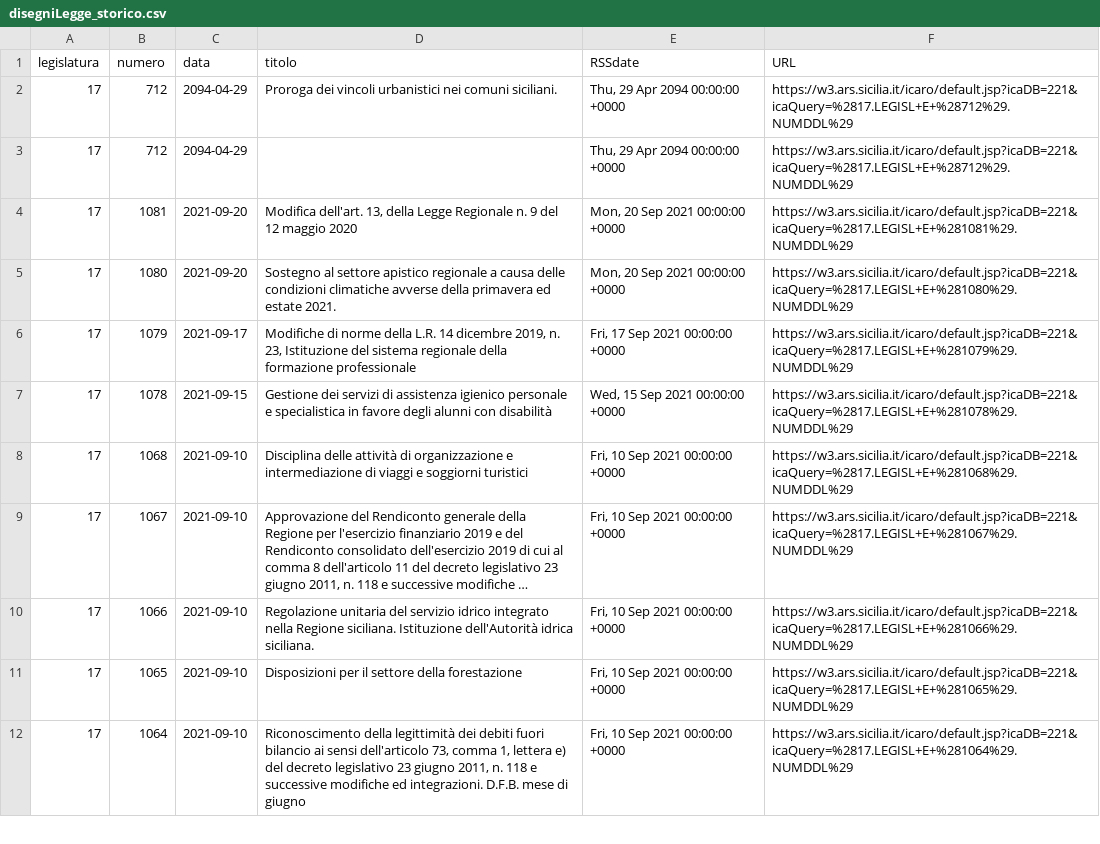
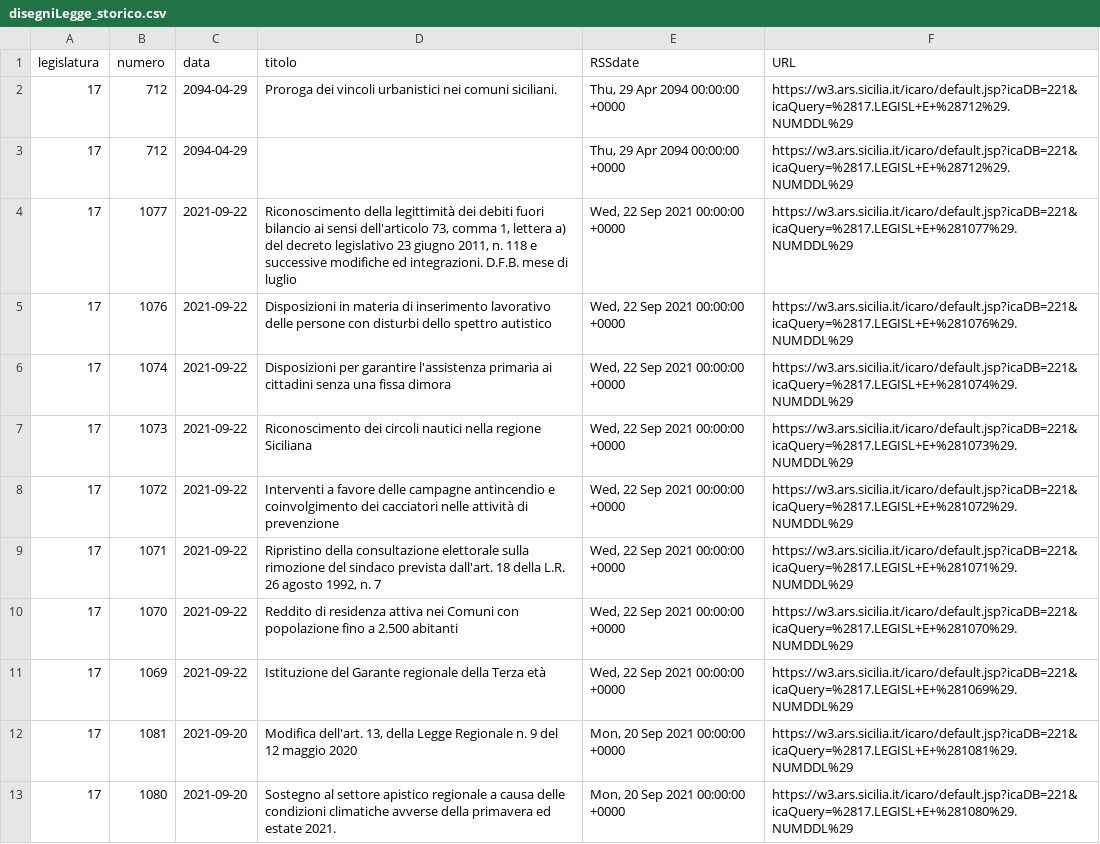
Before and after one commit to opendatasicilia/RSSdisegniLeggeAssembleaRegionaleSiciliana, a CSV file: docs/disegniLegge_storico.csv, drawn as a sheet; only a part is shown; the shorter side is filled out with more unchanged rows; long unchanged cells end in …; the diff names each change by its address in the sheet, - before the commit and + after, or states it on an @@ line.

```diff
--- a/docs/disegniLegge_storico.csv
+++ b/docs/disegniLegge_storico.csv
+row 4: 17 | 1077 | 2021-09-22 | Riconoscimento della legittimità dei debiti fuori bilancio ai sensi dell'articolo 73, comma 1, lettera a) del decreto legislativo 23 giugno 2011, n. 118 e successive modifiche ed integrazioni. D.F.B. mese di luglio | Wed, 22 Sep 2021 00:00:00 +0000 | https://w3.ars.sicilia.it/icaro/default.jsp?icaDB=221&icaQuery=%2817.LEGISL+E+%281077%29.NUMDDL%29
+row 5: 17 | 1076 | 2021-09-22 | Disposizioni in materia di inserimento lavorativo delle persone con disturbi dello spettro autistico | Wed, 22 Sep 2021 00:00:00 +0000 | https://w3.ars.sicilia.it/icaro/default.jsp?icaDB=221&icaQuery=%2817.LEGISL+E+%281076%29.NUMDDL%29
+row 6: 17 | 1074 | 2021-09-22 | Disposizioni per garantire l'assistenza primaria ai cittadini senza una fissa dimora | Wed, 22 Sep 2021 00:00:00 +0000 | https://w3.ars.sicilia.it/icaro/default.jsp?icaDB=221&icaQuery=%2817.LEGISL+E+%281074%29.NUMDDL%29
+row 7: 17 | 1073 | 2021-09-22 | Riconoscimento dei circoli nautici nella regione Siciliana | Wed, 22 Sep 2021 00:00:00 +0000 | https://w3.ars.sicilia.it/icaro/default.jsp?icaDB=221&icaQuery=%2817.LEGISL+E+%281073%29.NUMDDL%29
+row 8: 17 | 1072 | 2021-09-22 | Interventi a favore delle campagne antincendio e coinvolgimento dei cacciatori nelle attività di prevenzione | Wed, 22 Sep 2021 00:00:00 +0000 | https://w3.ars.sicilia.it/icaro/default.jsp?icaDB=221&icaQuery=%2817.LEGISL+E+%281072%29.NUMDDL%29
+row 9: 17 | 1071 | 2021-09-22 | Ripristino della consultazione elettorale sulla rimozione del sindaco prevista dall'art. 18 della L.R. 26 agosto 1992, n. 7 | Wed, 22 Sep 2021 00:00:00 +0000 | https://w3.ars.sicilia.it/icaro/default.jsp?icaDB=221&icaQuery=%2817.LEGISL+E+%281071%29.NUMDDL%29
+row 10: 17 | 1070 | 2021-09-22 | Reddito di residenza attiva nei Comuni con popolazione fino a 2.500 abitanti | Wed, 22 Sep 2021 00:00:00 +0000 | https://w3.ars.sicilia.it/icaro/default.jsp?icaDB=221&icaQuery=%2817.LEGISL+E+%281070%29.NUMDDL%29
+row 11: 17 | 1069 | 2021-09-22 | Istituzione del Garante regionale della Terza età | Wed, 22 Sep 2021 00:00:00 +0000 | https://w3.ars.sicilia.it/icaro/default.jsp?icaDB=221&icaQuery=%2817.LEGISL+E+%281069%29.NUMDDL%29
```
Also changed, not shown: docs/disegniLegge_latest.csv, 1 other file.
